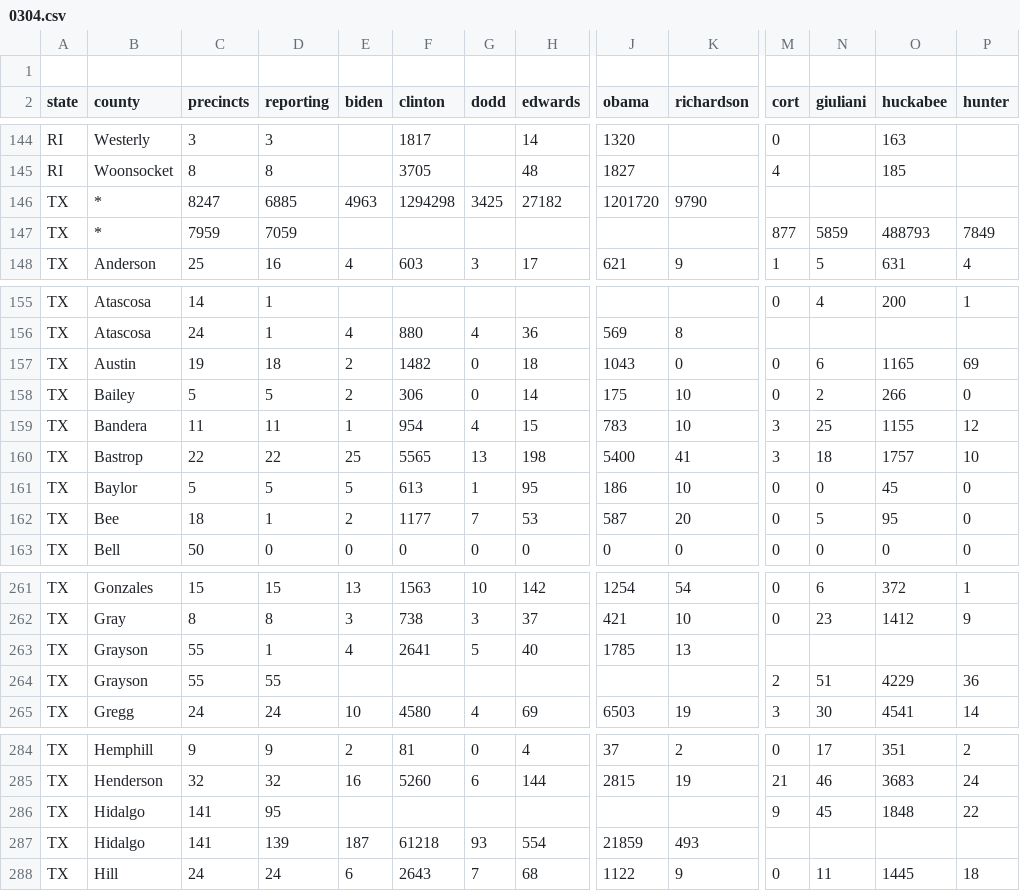
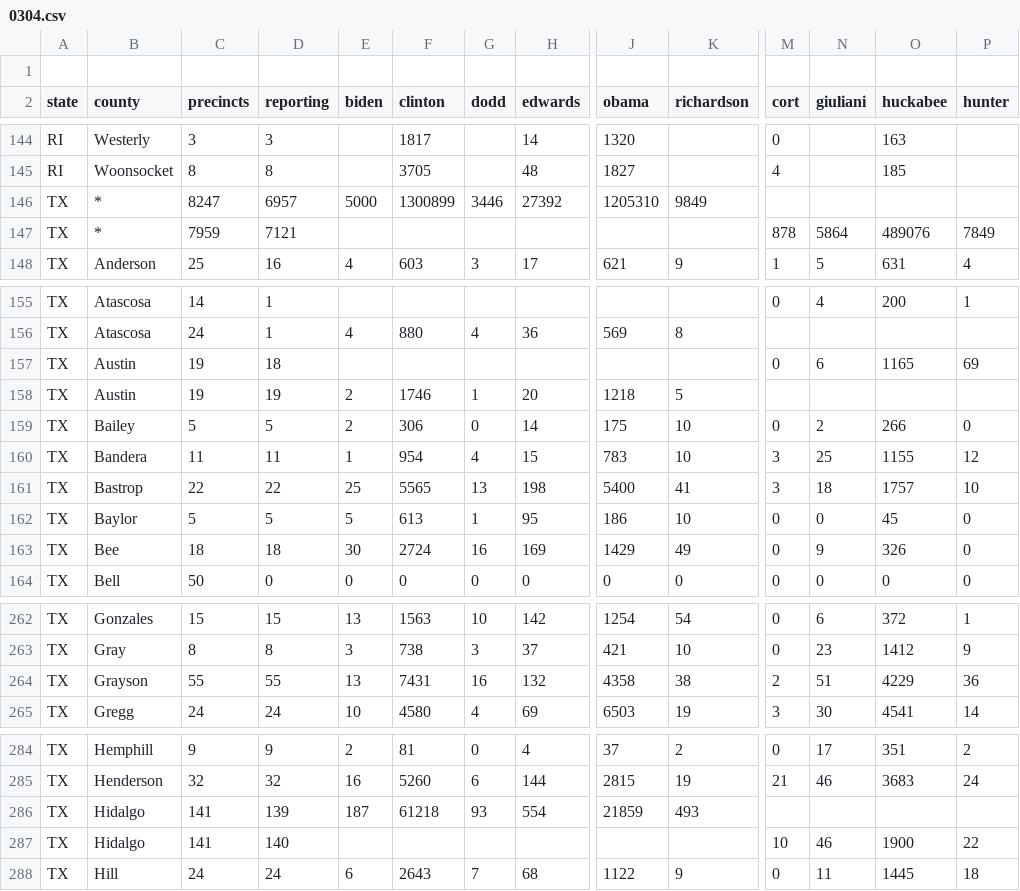
Before and after one commit to geary/primary-maps-2008-data, a CSV file: votes/0304.csv, drawn as a sheet; only a part is shown, gaps mark what is left out; removed rows and columns are numbered as before the commit, all else as after; rows hold the shown columns only; the diff covers the shown part only; the diff names each change by its address in the sheet, - before the commit and + after, or states it on an @@ line.

Commit message:
Vote update

```diff
--- a/votes/0304.csv
+++ b/votes/0304.csv
-D146 (reporting): 6885
+D146 (reporting): 6957
-E146 (biden): 4963
+E146 (biden): 5000
-F146 (clinton): 1294298
+F146 (clinton): 1300899
-G146 (dodd): 3425
+G146 (dodd): 3446
-H146 (edwards): 27182
+H146 (edwards): 27392
-J146 (obama): 1201720
+J146 (obama): 1205310
-K146 (richardson): 9790
+K146 (richardson): 9849
-row 147: TX | * | 7959 | 7059 |  |  |  |  |  |  | 877 | 5859 | 488793 | 7849
+row 147: TX | * | 7959 | 7121 |  |  |  |  |  |  | 878 | 5864 | 489076 | 7849
-E157 (biden): 2
+E157 (biden): (empty)
-F157 (clinton): 1482
+F157 (clinton): (empty)
-G157 (dodd): 0
+G157 (dodd): (empty)
-H157 (edwards): 18
+H157 (edwards): (empty)
-J157 (obama): 1043
+J157 (obama): (empty)
-K157 (richardson): 0
+K157 (richardson): (empty)
+row 158: TX | Austin | 19 | 19 | 2 | 1746 | 1 | 20 | 1218 | 5
-row 162: TX | Bee | 18 | 1 | 2 | 1177 | 7 | 53 | 587 | 20 | 0 | 5 | 95 | 0
+row 163: TX | Bee | 18 | 18 | 30 | 2724 | 16 | 169 | 1429 | 49 | 0 | 9 | 326 | 0
-row 263: TX | Grayson | 55 | 1 | 4 | 2641 | 5 | 40 | 1785 | 13
-E264 (biden): (empty)
+E264 (biden): 13
-F264 (clinton): (empty)
+F264 (clinton): 7431
-G264 (dodd): (empty)
+G264 (dodd): 16
-H264 (edwards): (empty)
+H264 (edwards): 132
-J264 (obama): (empty)
+J264 (obama): 4358
-K264 (richardson): (empty)
+K264 (richardson): 38
-row 286: TX | Hidalgo | 141 | 95 |  |  |  |  |  |  | 9 | 45 | 1848 | 22
+row 287: TX | Hidalgo | 141 | 140 |  |  |  |  |  |  | 10 | 46 | 1900 | 22
```
Also changed, not shown: 2 added rows and 2 removed rows elsewhere in this file, 4 other files.
